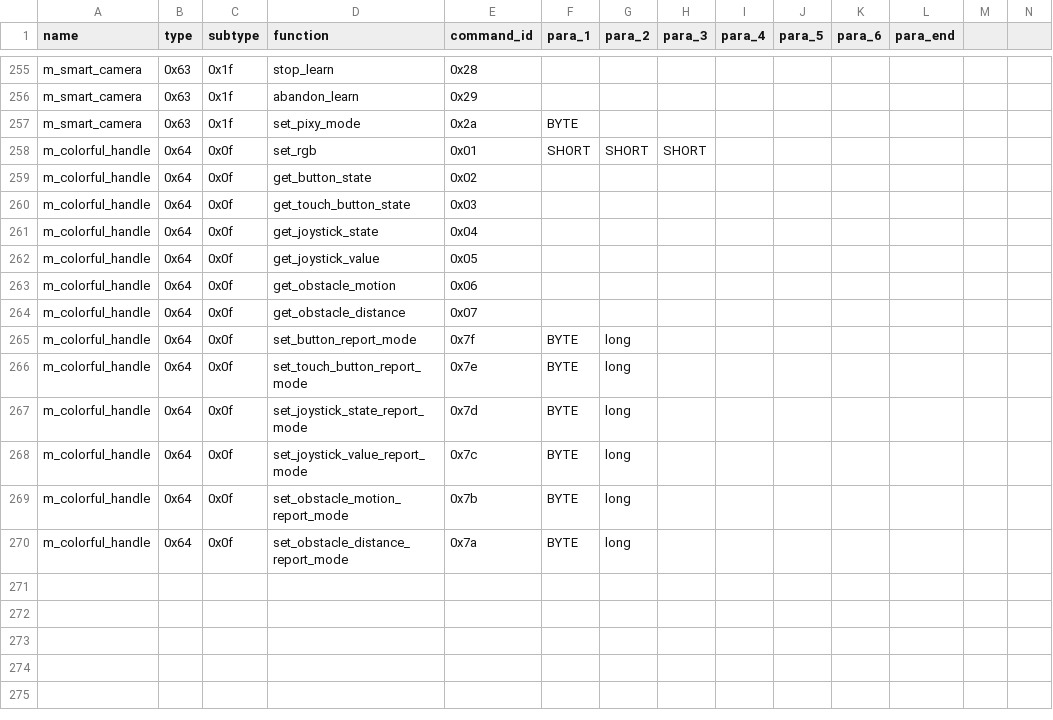
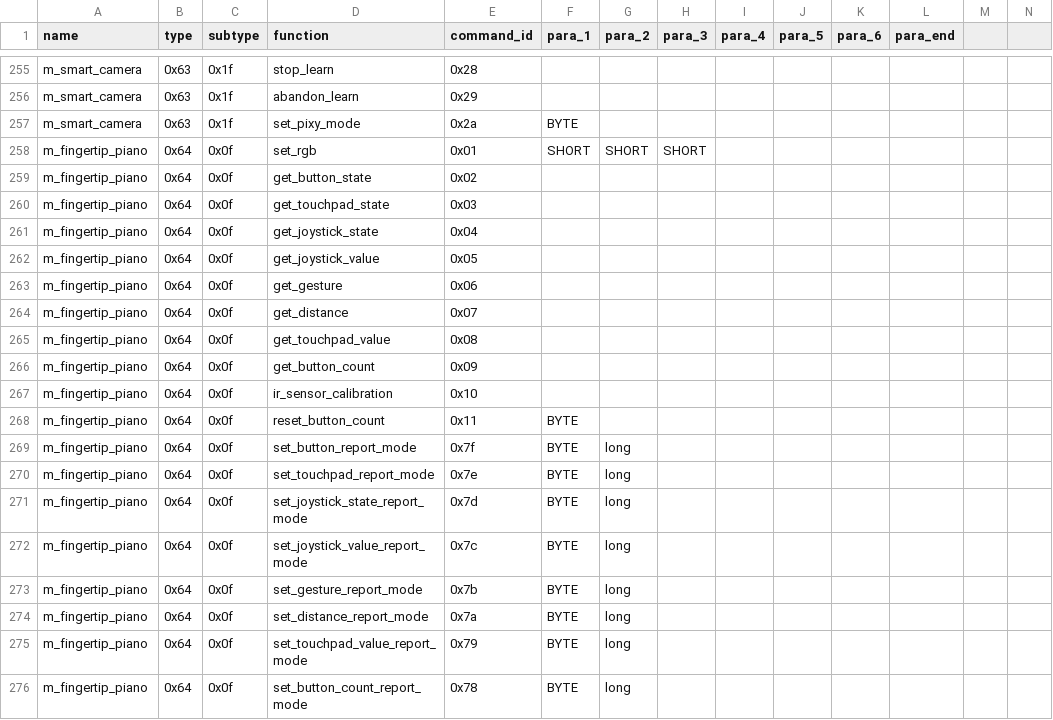
Before and after one commit to FFtust/mkPython, a CSV file: mkPython/engine/F0F7/csv_files/request_common_neurons_command.csv, drawn as a sheet; only a part is shown, gaps mark what is left out; addresses are those after the commit; rows hold the shown columns only; the diff names each change by its address in the sheet, - before the commit and + after, or states it on an @@ line.

Commit message:
uddate fingertrip piano

```diff
--- a/mkPython/engine/F0F7/csv_files/request_common_neurons_command.csv
+++ b/mkPython/engine/F0F7/csv_files/request_common_neurons_command.csv
-A258:A264 (name): m_colorful_handle
+A258:A264 (name): m_fingertip_piano
-D260 (function): get_touch_button_state
+D260 (function): get_touchpad_state
-D263 (function): get_obstacle_motion
+D263 (function): get_gesture
-D264 (function): get_obstacle_distance
+D264 (function): get_distance
+row 265: m_fingertip_piano | 0x64 | 0x0f | get_touchpad_value | 0x08
+row 266: m_fingertip_piano | 0x64 | 0x0f | get_button_count | 0x09
+row 267: m_fingertip_piano | 0x64 | 0x0f | ir_sensor_calibration | 0x10
+row 268: m_fingertip_piano | 0x64 | 0x0f | reset_button_count | 0x11 | BYTE
-A269:A274 (name): m_colorful_handle
+A269:A274 (name): m_fingertip_piano
-D270 (function): set_touch_button_report_mode
+D270 (function): set_touchpad_report_mode
-D273 (function): set_obstacle_motion_report_mode
+D273 (function): set_gesture_report_mode
-D274 (function): set_obstacle_distance_report_mode
+D274 (function): set_distance_report_mode
+row 275: m_fingertip_piano | 0x64 | 0x0f | set_touchpad_value_report_mode | 0x79 | BYTE | long
+row 276: m_fingertip_piano | 0x64 | 0x0f | set_button_count_report_mode | 0x78 | BYTE | long
```
Also changed, not shown: mkPython/engine/F0F7/csv_files/response_common_neurons_command.csv, 28 other files.
